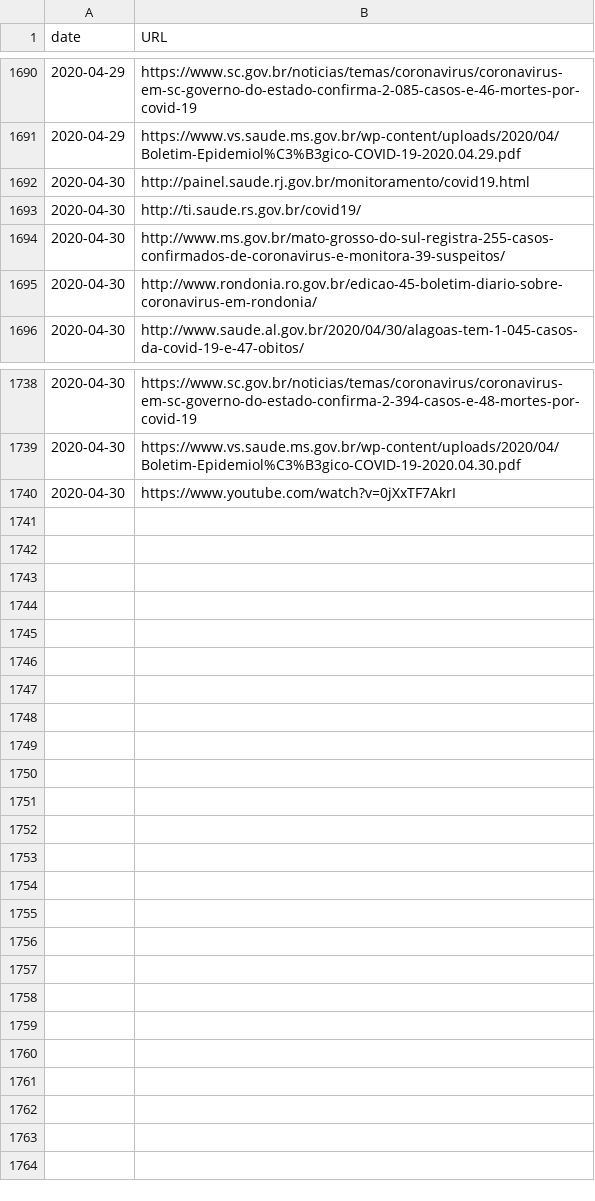
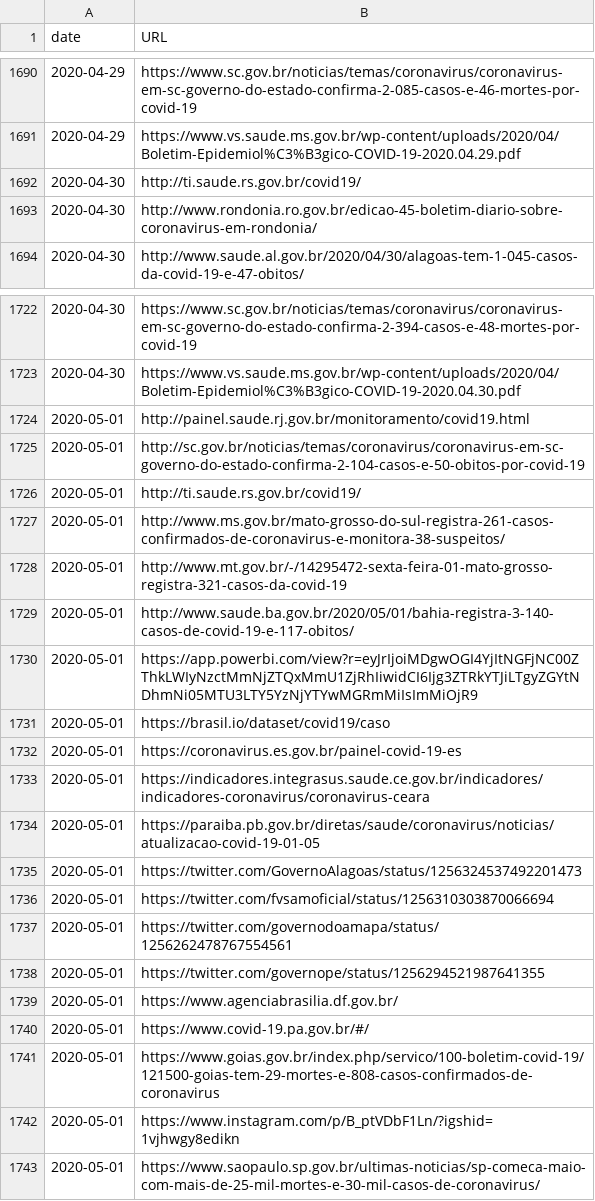
Before and after one commit to vdilego/covid19br, a CSV file: sources.csv, drawn as a sheet; only a part is shown, gaps mark what is left out; removed rows and columns are numbered as before the commit, all else as after; the diff covers the shown part only; the diff names each change by its address in the sheet, - before the commit and + after, or states it on an @@ line.

Commit message:
Update sources.csv

```diff
--- a/sources.csv
+++ b/sources.csv
-row 1692: 2020-04-30 | http://painel.saude.rj.gov.br/monitoramento/covid19.html
-row 1694: 2020-04-30 | http://www.ms.gov.br/mato-grosso-do-sul-registra-255-casos-confirmados-de-coronavirus-e-monitora-39-suspeitos/
-row 1740: 2020-04-30 | https://www.youtube.com/watch?v=0jXxTF7AkrI
+row 1724: 2020-05-01 | http://painel.saude.rj.gov.br/monitoramento/covid19.html
+row 1725: 2020-05-01 | http://sc.gov.br/noticias/temas/coronavirus/coronavirus-em-sc-governo-do-estado-confirma-2-104-casos-e-50-obitos-por-covid-19
+row 1726: 2020-05-01 | http://ti.saude.rs.gov.br/covid19/
+row 1727: 2020-05-01 | http://www.ms.gov.br/mato-grosso-do-sul-registra-261-casos-confirmados-de-coronavirus-e-monitora-38-suspeitos/
+row 1728: 2020-05-01 | http://www.mt.gov.br/-/14295472-sexta-feira-01-mato-grosso-registra-321-casos-da-covid-19
+row 1729: 2020-05-01 | http://www.saude.ba.gov.br/2020/05/01/bahia-registra-3-140-casos-de-covid-19-e-117-obitos/
+row 1730: 2020-05-01 | https://app.powerbi.com/view?r=eyJrIjoiMDgwOGI4YjItNGFjNC00ZThkLWIyNzctMmNjZTQxMmU1ZjRhIiwidCI6Ijg3ZTRkYTJiLTgyZGYtNDhmNi05MTU3LTY5YzNjYTYwMGRmMiIsImMiOjR9
+row 1731: 2020-05-01 | https://brasil.io/dataset/covid19/caso
+row 1732: 2020-05-01 | https://coronavirus.es.gov.br/painel-covid-19-es
+row 1733: 2020-05-01 | https://indicadores.integrasus.saude.ce.gov.br/indicadores/indicadores-coronavirus/coronavirus-ceara
+row 1734: 2020-05-01 | https://paraiba.pb.gov.br/diretas/saude/coronavirus/noticias/atualizacao-covid-19-01-05
+row 1735: 2020-05-01 | https://twitter.com/GovernoAlagoas/status/1256324537492201473
+row 1736: 2020-05-01 | https://twitter.com/fvsamoficial/status/1256310303870066694
+row 1737: 2020-05-01 | https://twitter.com/governodoamapa/status/1256262478767554561
+row 1738: 2020-05-01 | https://twitter.com/governope/status/1256294521987641355
+row 1739: 2020-05-01 | https://www.agenciabrasilia.df.gov.br/
+row 1740: 2020-05-01 | https://www.covid-19.pa.gov.br/#/
+row 1741: 2020-05-01 | https://www.goias.gov.br/index.php/servico/100-boletim-covid-19/121500-goias-tem-29-mortes-e-808-casos-confirmados-de-coronavirus
+row 1742: 2020-05-01 | https://www.instagram.com/p/B_ptVDbF1Ln/?igshid=1vjhwgy8edikn
+row 1743: 2020-05-01 | https://www.saopaulo.sp.gov.br/ultimas-noticias/sp-comeca-maio-com-mais-de-25-mil-mortes-e-30-mil-casos-de-coronavirus/
```
Also changed, not shown: 1 added row, 15 removed rows and 2 edited cells elsewhere in this file.
